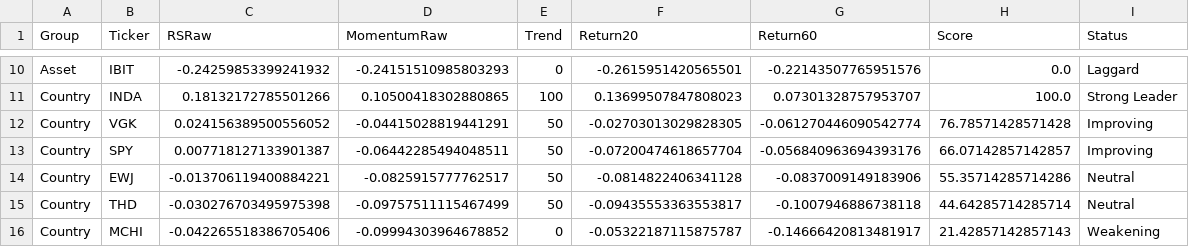
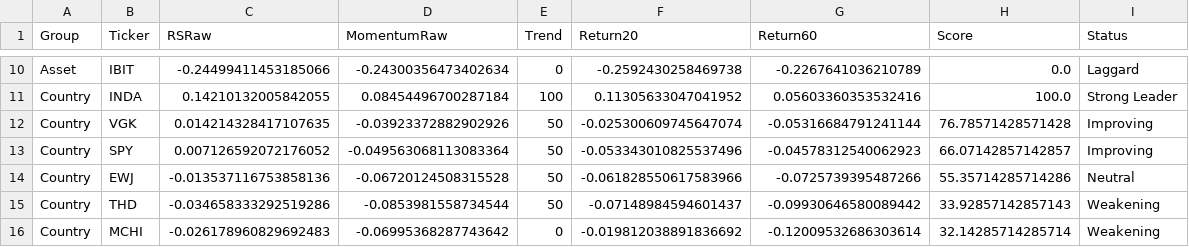
Before and after one commit to Tawfoofoo/global-allocation-dashboard, a CSV file: data/latest_rotation.csv, drawn as a sheet; only a part is shown, gaps mark what is left out; the diff covers the shown part only; the diff names each change by its address in the sheet, - before the commit and + after, or states it on an @@ line.

```diff
--- a/data/latest_rotation.csv
+++ b/data/latest_rotation.csv
-C10 (RSRaw): -0.24259853399241932
+C10 (RSRaw): -0.24499411453185066
-D10 (MomentumRaw): -0.24151510985803293
+D10 (MomentumRaw): -0.24300356473402634
-F10 (Return20): -0.2615951420565501
+F10 (Return20): -0.2592430258469738
-G10 (Return60): -0.22143507765951576
+G10 (Return60): -0.2267641036210789
-C11 (RSRaw): 0.18132172785501266
+C11 (RSRaw): 0.14210132005842055
-D11 (MomentumRaw): 0.10500418302880865
+D11 (MomentumRaw): 0.08454496700287184
-F11 (Return20): 0.13699507847808023
+F11 (Return20): 0.11305633047041952
-G11 (Return60): 0.07301328757953707
+G11 (Return60): 0.05603360353532416
-C12 (RSRaw): 0.024156389500556052
+C12 (RSRaw): 0.014214328417107635
-D12 (MomentumRaw): -0.04415028819441291
+D12 (MomentumRaw): -0.03923372882902926
-F12 (Return20): -0.02703013029828305
+F12 (Return20): -0.025300609745647074
-G12 (Return60): -0.061270446090542774
+G12 (Return60): -0.05316684791241144
-C13 (RSRaw): 0.007718127133901387
+C13 (RSRaw): 0.007126592072176052
-D13 (MomentumRaw): -0.06442285494048511
+D13 (MomentumRaw): -0.049563068113083364
-F13 (Return20): -0.07200474618657704
+F13 (Return20): -0.053343010825537496
-G13 (Return60): -0.056840963694393176
+G13 (Return60): -0.04578312540062923
-C14 (RSRaw): -0.013706119400884221
+C14 (RSRaw): -0.013537116753858136
-D14 (MomentumRaw): -0.0825915777762517
+D14 (MomentumRaw): -0.06720124508315528
-F14 (Return20): -0.0814822406341128
+F14 (Return20): -0.061828550617583966
-G14 (Return60): -0.0837009149183906
+G14 (Return60): -0.0725739395487266
-C15 (RSRaw): -0.030276703495975398
+C15 (RSRaw): -0.034658333292519286
-D15 (MomentumRaw): -0.09757511115467499
+D15 (MomentumRaw): -0.0853981558734544
-F15 (Return20): -0.09435553363553817
+F15 (Return20): -0.07148984594601437
-G15 (Return60): -0.1007946886738118
+G15 (Return60): -0.09930646580089442
-H15 (Score): 44.64285714285714
+H15 (Score): 33.92857142857143
-I15 (Status): Neutral
+I15 (Status): Weakening
-C16 (RSRaw): -0.042265518386705406
+C16 (RSRaw): -0.026178960829692483
-D16 (MomentumRaw): -0.09994303964678852
+D16 (MomentumRaw): -0.06995368287743642
-F16 (Return20): -0.05322187115875787
+F16 (Return20): -0.019812038891836692
-G16 (Return60): -0.14666420813481917
+G16 (Return60): -0.12009532686303614
-H16 (Score): 21.42857142857143
+H16 (Score): 32.14285714285714
```
Also changed, not shown: 3 added rows, 3 removed rows and 78 edited cells elsewhere in this file.
